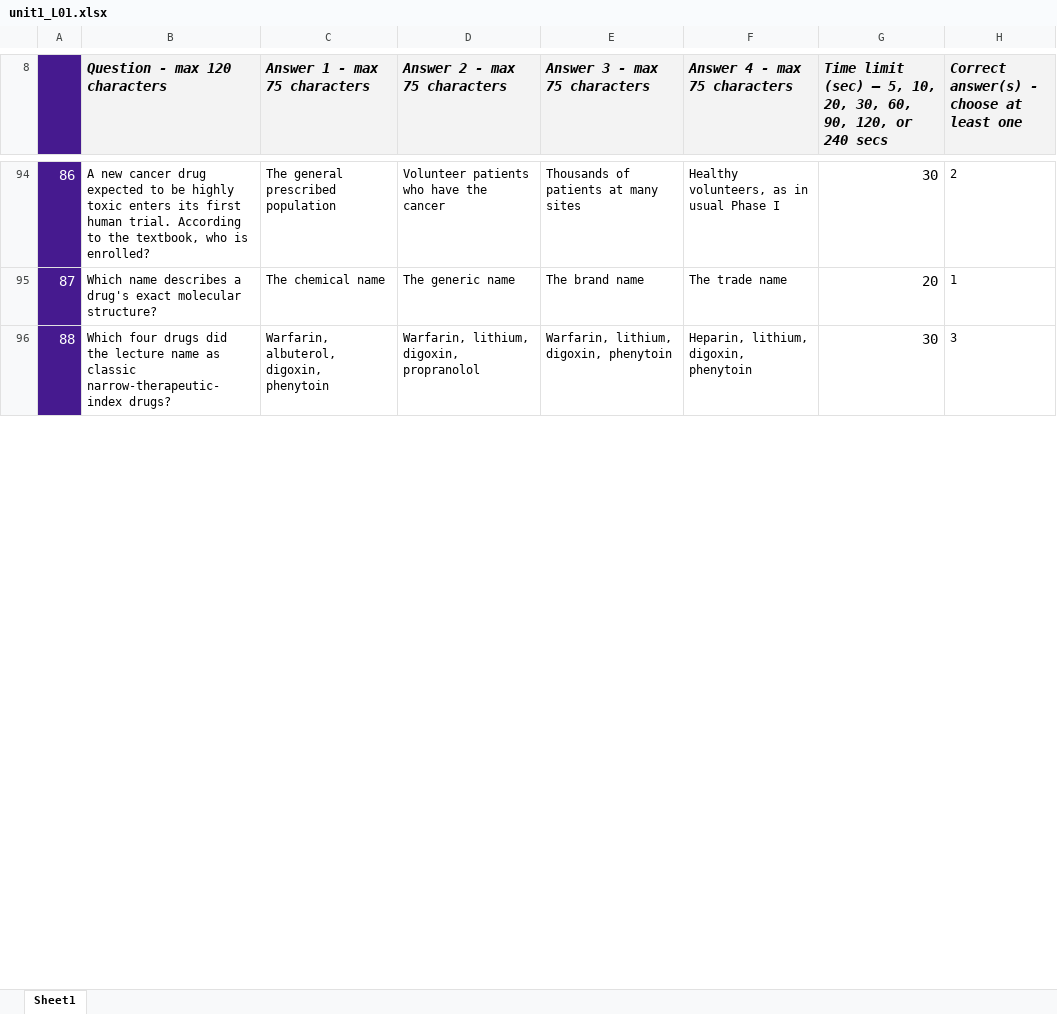
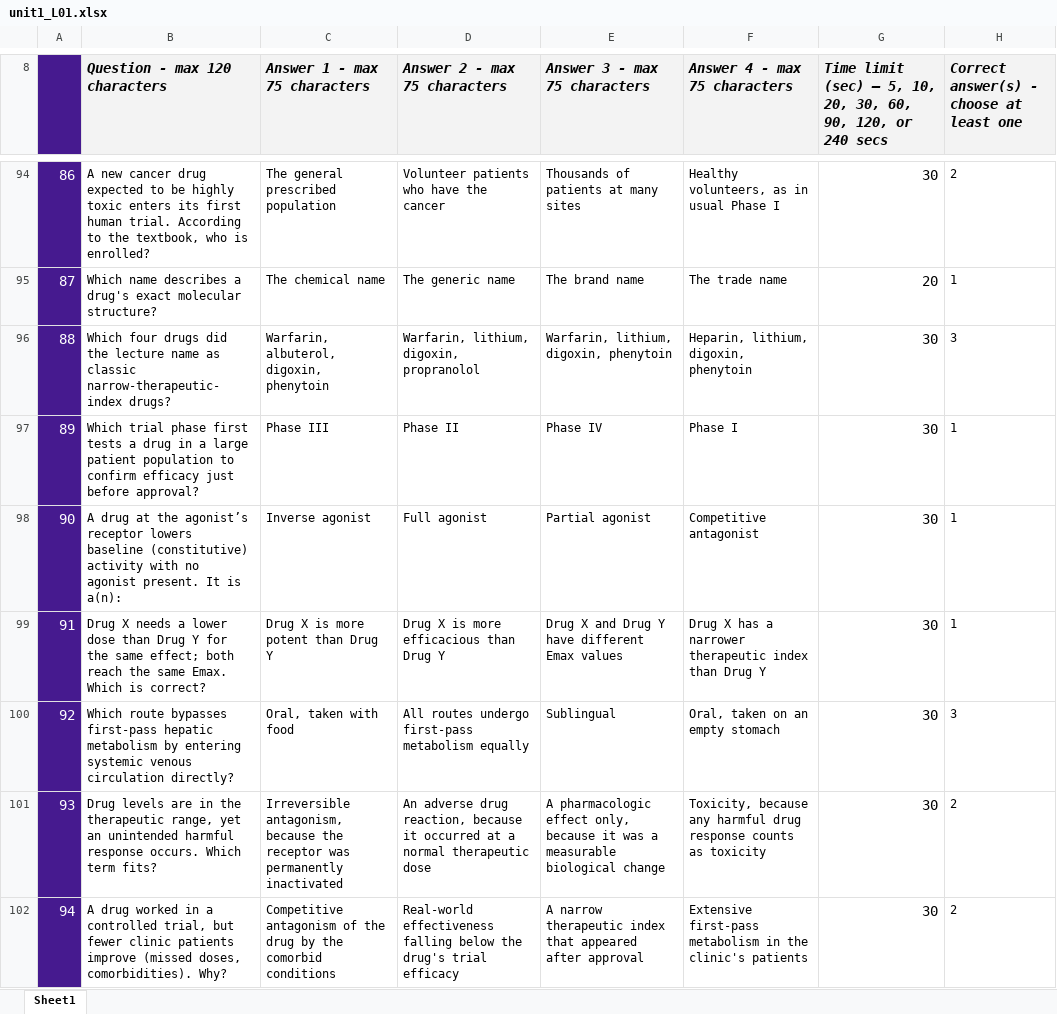
Before and after one commit to bishwokrit/DPAS-Pharm, an Excel workbook: docs/sketch/kahoot/unit1_L01.xlsx, sheet Sheet1, drawn as a sheet; only a part is shown, gaps mark what is left out; values as stored, in another font and other column widths than the file's, no borders; charts and pictures and conditional formats not drawn; the diff covers the shown part only; the diff names each change by its address in the sheet, - before the commit and + after, or states it on an @@ line.

```diff
--- a/docs/sketch/kahoot/unit1_L01.xlsx (sheet Sheet1)
+++ b/docs/sketch/kahoot/unit1_L01.xlsx (sheet Sheet1)
+row 97: 89 | Which trial phase first tests a drug in a large patient population to confirm efficacy just before approval? | Phase III | Phase II | Phase IV | Phase I | 30 | 1
+row 98: 90 | A drug at the agonist’s receptor lowers baseline (constitutive) activity with no agonist present. It is a(n): | Inverse agonist | Full agonist | Partial agonist | Competitive antagonist | 30 | 1
+row 99: 91 | Drug X needs a lower dose than Drug Y for the same effect; both reach the same Emax. Which is correct? | Drug X is more potent than Drug Y | Drug X is more efficacious than Drug Y | Drug X and Drug Y have different Emax values | Drug X has a narrower therapeutic index than Drug Y | 30 | 1
+row 100: 92 | Which route bypasses first-pass hepatic metabolism by entering systemic venous circulation directly? | Oral, taken with food | All routes undergo first-pass metabolism equally | Sublingual | Oral, taken on an empty stomach | 30 | 3
+row 101: 93 | Drug levels are in the therapeutic range, yet an unintended harmful response occurs. Which term fits? | Irreversible antagonism, because the receptor was permanently inactivated | An adverse drug reaction, because it occurred at a normal therapeutic dose | A pharmacologic effect only, because it was a measurable biological change | Toxicity, because any harmful drug response counts as toxicity | 30 | 2
+row 102: 94 | A drug worked in a controlled trial, but fewer clinic patients improve (missed doses, comorbidities). Why? | Competitive antagonism of the drug by the comorbid conditions | Real-world effectiveness falling below the drug's trial efficacy | A narrow therapeutic index that appeared after approval | Extensive first-pass metabolism in the clinic's patients | 30 | 2
```
Also changed, not shown: 4 added rows, cell formats and row numbers in column A elsewhere in this sheet, docs/sketch/kahoot/unit1_L02.xlsx, 23 other files.
